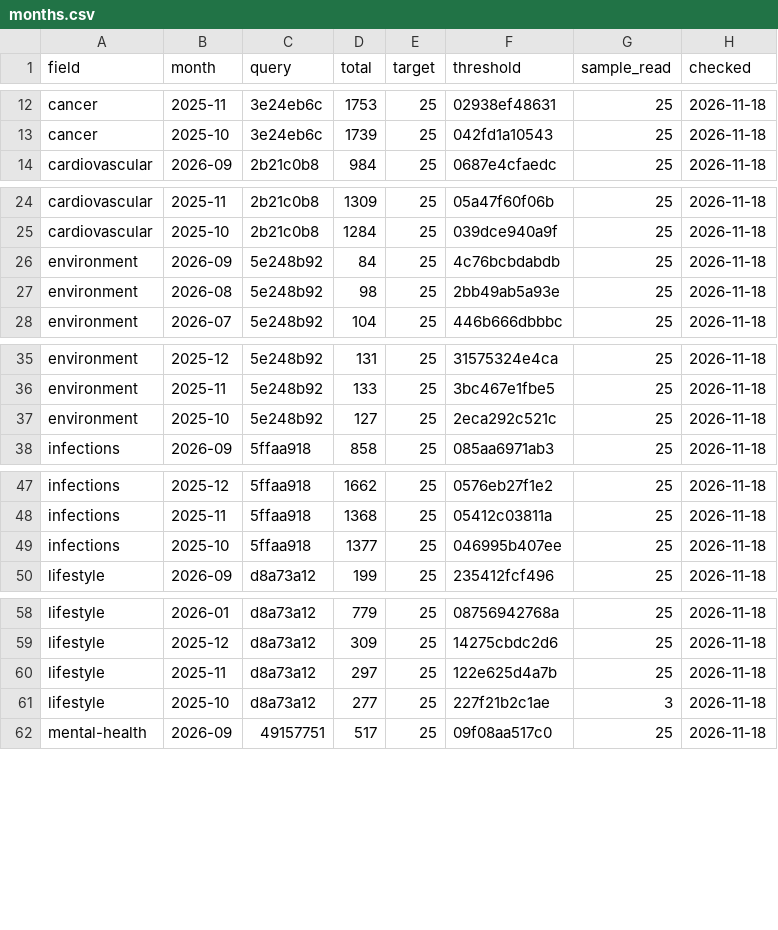
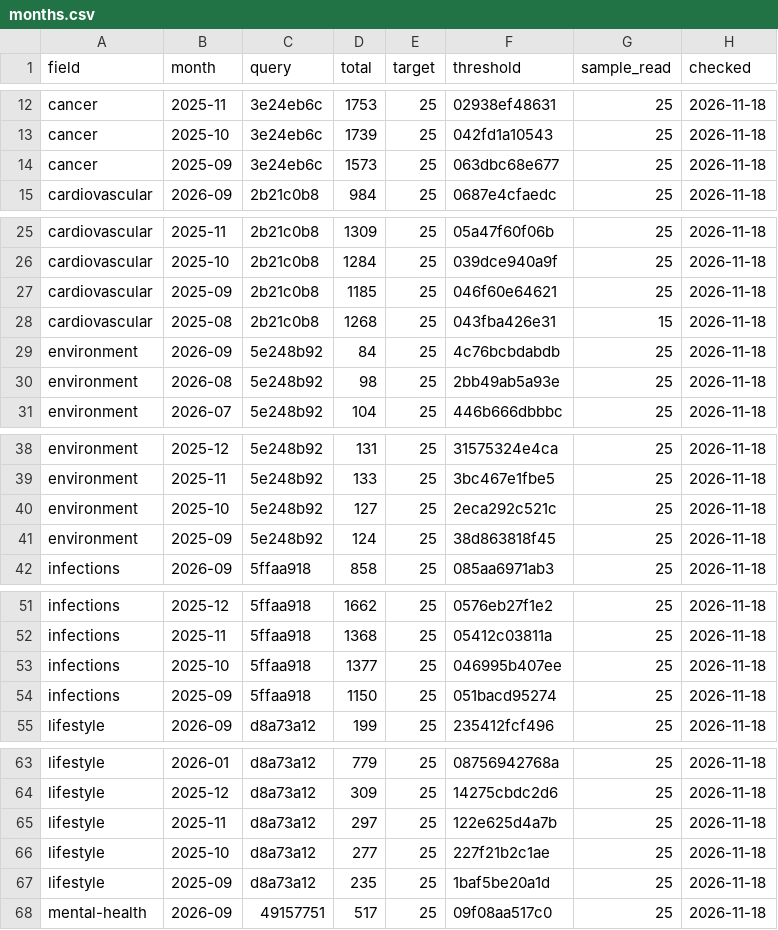
Before and after one commit to nfdi4health/datashield-function-ideas, a CSV file: literature-watch/data/months.csv, drawn as a sheet; only a part is shown, gaps mark what is left out; the diff covers the shown part only.

Commit message:
data: literature watch, 250 papers

```diff
--- a/literature-watch/data/months.csv
+++ b/literature-watch/data/months.csv
@@ -13,2 +13,3 @@
 "cancer","2025-10","3e24eb6c",1739,25,"042fd1a10543",25,"2026-11-18"
+"cancer","2025-09","3e24eb6c",1573,25,"063dbc68e677",25,"2026-11-18"
 "cardiovascular","2026-09","2b21c0b8",984,25,"0687e4cfaedc",25,"2026-11-18"
@@ -25,2 +26,4 @@
 "cardiovascular","2025-10","2b21c0b8",1284,25,"039dce940a9f",25,"2026-11-18"
+"cardiovascular","2025-09","2b21c0b8",1185,25,"046f60e64621",25,"2026-11-18"
+"cardiovascular","2025-08","2b21c0b8",1268,25,"043fba426e31",15,"2026-11-18"
 "environment","2026-09","5e248b92",84,25,"4c76bcbdabdb",25,"2026-11-18"
@@ -37,2 +40,3 @@
 "environment","2025-10","5e248b92",127,25,"2eca292c521c",25,"2026-11-18"
+"environment","2025-09","5e248b92",124,25,"38d863818f45",25,"2026-11-18"
 "infections","2026-09","5ffaa918",858,25,"085aa6971ab3",25,"2026-11-18"
@@ -49,2 +53,3 @@
 "infections","2025-10","5ffaa918",1377,25,"046995b407ee",25,"2026-11-18"
+"infections","2025-09","5ffaa918",1150,25,"051bacd95274",25,"2026-11-18"
 "lifestyle","2026-09","d8a73a12",199,25,"235412fcf496",25,"2026-11-18"
@@ -60,3 +65,4 @@
 "lifestyle","2025-11","d8a73a12",297,25,"122e625d4a7b",25,"2026-11-18"
-"lifestyle","2025-10","d8a73a12",277,25,"227f21b2c1ae",3,"2026-11-18"
+"lifestyle","2025-10","d8a73a12",277,25,"227f21b2c1ae",25,"2026-11-18"
+"lifestyle","2025-09","d8a73a12",235,25,"1baf5be20a1d",25,"2026-11-18"
 "mental-health","2026-09","49157751",517,25,"09f08aa517c0",25,"2026-11-18"
```
Also changed, not shown: 6 added rows elsewhere in this file, 4 other files.
